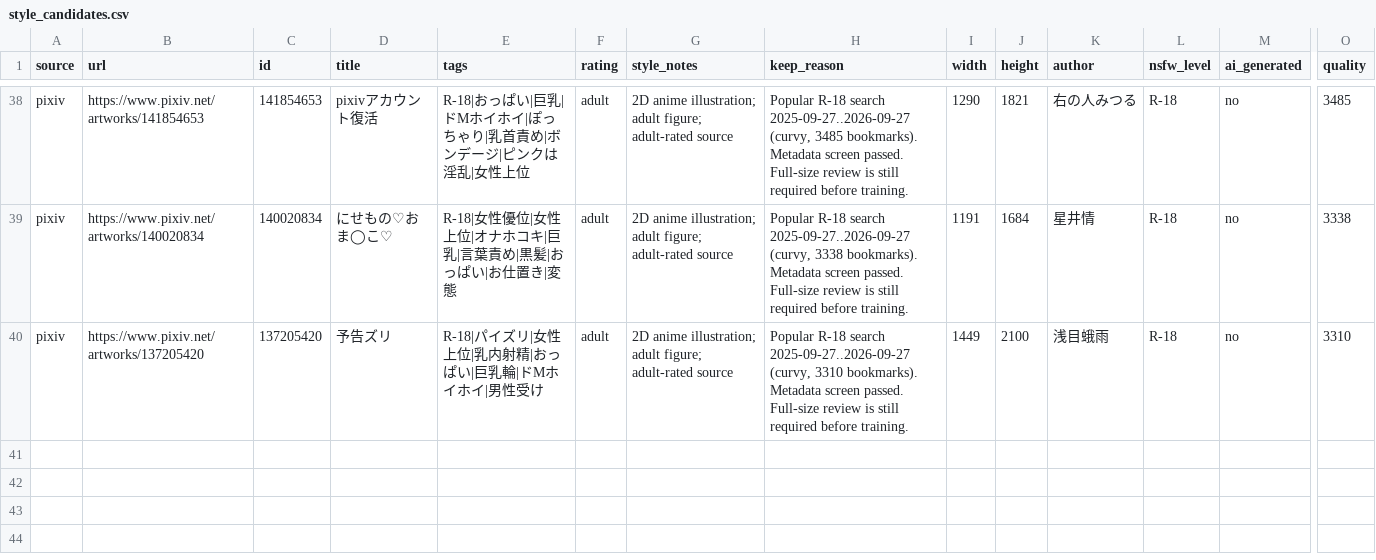
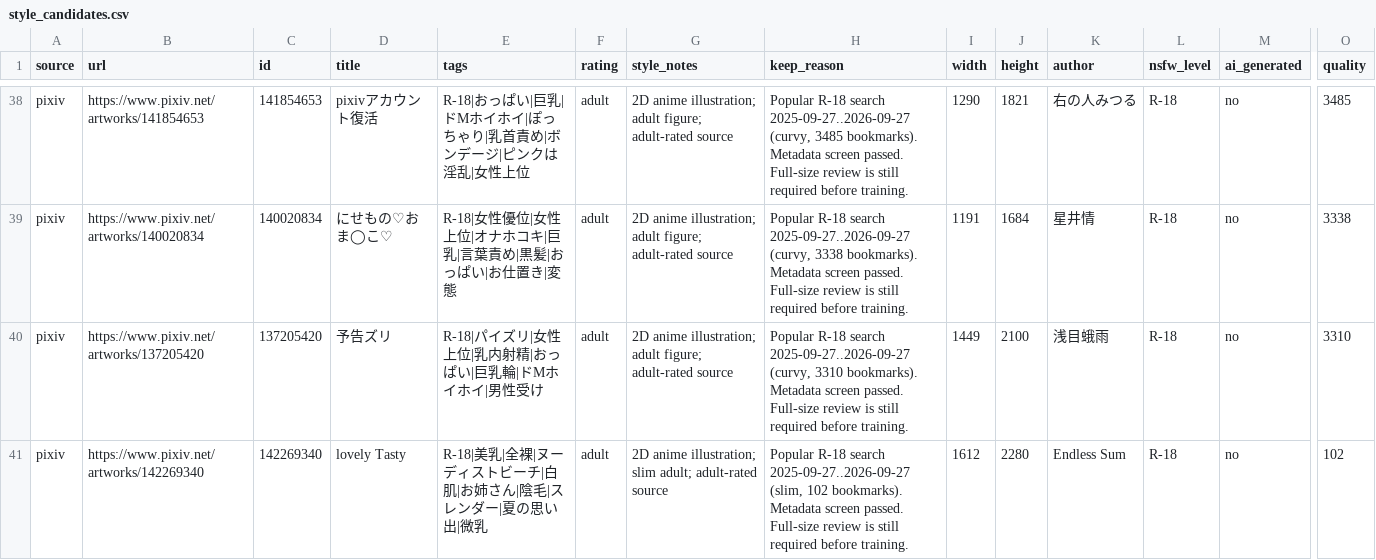
Before and after one commit to Nopsil/metaverse-assets, a CSV file: datasets/qwen21-anime-style/catalog/style_candidates.csv, drawn as a sheet; only a part is shown, gaps mark what is left out; rows hold the shown columns only; the diff names each change by its address in the sheet, - before the commit and + after, or states it on an @@ line.

```diff
--- a/datasets/qwen21-anime-style/catalog/style_candidates.csv
+++ b/datasets/qwen21-anime-style/catalog/style_candidates.csv
+row 41: pixiv | https://www.pixiv.net/artworks/142269340 | 142269340 | lovely Tasty | R-18|美乳|全裸|ヌーディストビーチ|白肌|お姉さん|陰毛|スレンダー|夏の思い出|微乳 | adult | 2D anime illustration; slim adult; adult-rated source | Popular R-18 search 2025-09-27..2026-09-27 (slim, 102 bookmarks). Metadata screen passed. Full-size review is still required before training. | 1612 | 2280 | Endless Sum | R-18 | no | 102
```
Also changed, not shown: 1 other file.
